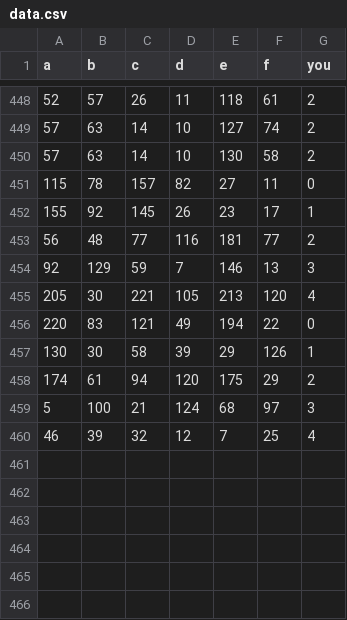
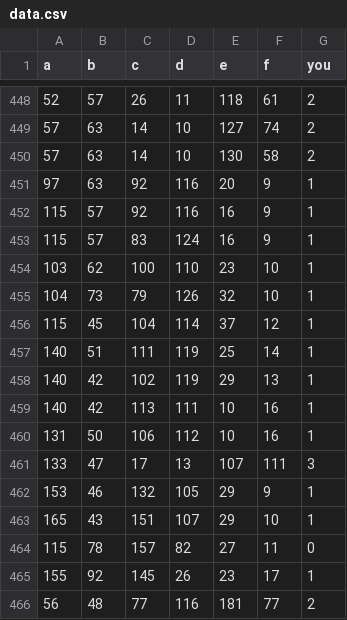
Before and after one commit to tjwjdgus12/computer-vision, a CSV file: 3-cushion-helper/ml/data.csv, drawn as a sheet; only a part is shown, gaps mark what is left out; the shorter side is filled out with more unchanged rows; the diff names each change by its address in the sheet, - before the commit and + after, or states it on an @@ line.

```diff
--- a/3-cushion-helper/ml/data.csv
+++ b/3-cushion-helper/ml/data.csv
+row 451: 97 | 63 | 92 | 116 | 20 | 9 | 1
+row 452: 115 | 57 | 92 | 116 | 16 | 9 | 1
+row 453: 115 | 57 | 83 | 124 | 16 | 9 | 1
+row 454: 103 | 62 | 100 | 110 | 23 | 10 | 1
+row 455: 104 | 73 | 79 | 126 | 32 | 10 | 1
+row 456: 115 | 45 | 104 | 114 | 37 | 12 | 1
+row 457: 140 | 51 | 111 | 119 | 25 | 14 | 1
+row 458: 140 | 42 | 102 | 119 | 29 | 13 | 1
+row 459: 140 | 42 | 113 | 111 | 10 | 16 | 1
+row 460: 131 | 50 | 106 | 112 | 10 | 16 | 1
+row 461: 133 | 47 | 17 | 13 | 107 | 111 | 3
+row 462: 153 | 46 | 132 | 105 | 29 | 9 | 1
+row 463: 165 | 43 | 151 | 107 | 29 | 10 | 1
```
Also changed, not shown: 9 other files.
